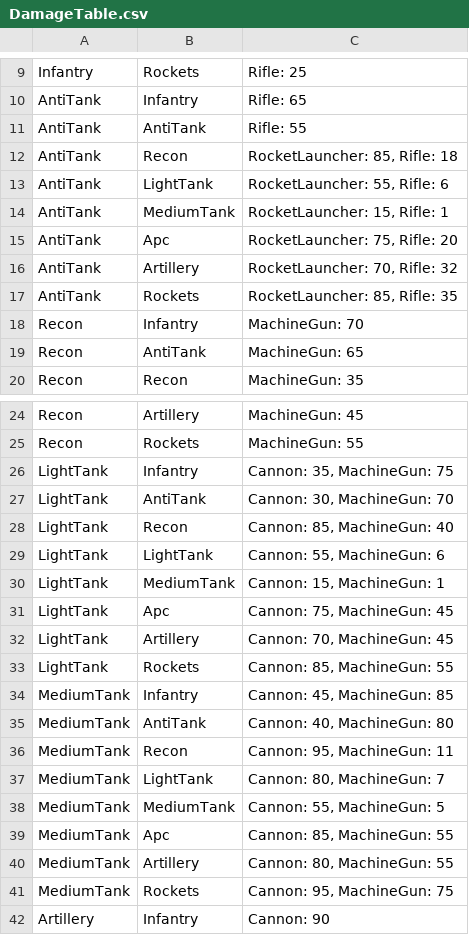
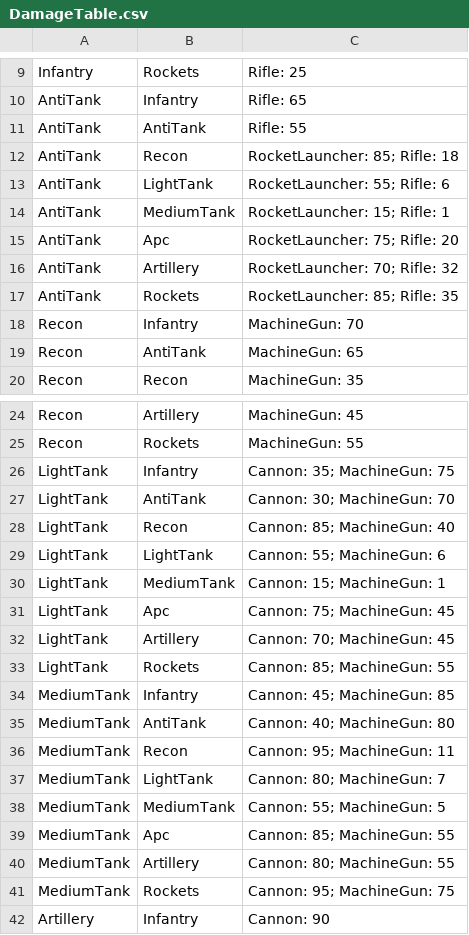
Before and after one commit to Butjok/Wars5, a CSV file: Assets/Resources/DamageTable.csv, drawn as a sheet; only a part is shown, gaps mark what is left out.

```diff
--- a/Assets/Resources/DamageTable.csv
+++ b/Assets/Resources/DamageTable.csv
@@ -11,8 +11,8 @@ AntiTank,Infantry,Rifle: 65
 AntiTank,AntiTank,Rifle: 55
-AntiTank,Recon,"RocketLauncher: 85, Rifle: 18"
-AntiTank,LightTank,"RocketLauncher: 55, Rifle: 6"
-AntiTank,MediumTank,"RocketLauncher: 15, Rifle: 1"
-AntiTank,Apc,"RocketLauncher: 75, Rifle: 20"
-AntiTank,Artillery,"RocketLauncher: 70, Rifle: 32"
-AntiTank,Rockets,"RocketLauncher: 85, Rifle: 35"
+AntiTank,Recon,RocketLauncher: 85; Rifle: 18
+AntiTank,LightTank,RocketLauncher: 55; Rifle: 6
+AntiTank,MediumTank,RocketLauncher: 15; Rifle: 1
+AntiTank,Apc,RocketLauncher: 75; Rifle: 20
+AntiTank,Artillery,RocketLauncher: 70; Rifle: 32
+AntiTank,Rockets,RocketLauncher: 85; Rifle: 35
 Recon,Infantry,MachineGun: 70
@@ -25,18 +25,18 @@ Recon,Artillery,MachineGun: 45
 Recon,Rockets,MachineGun: 55
-LightTank,Infantry,"Cannon: 35, MachineGun: 75"
-LightTank,AntiTank,"Cannon: 30, MachineGun: 70"
-LightTank,Recon,"Cannon: 85, MachineGun: 40"
-LightTank,LightTank,"Cannon: 55, MachineGun: 6"
-LightTank,MediumTank,"Cannon: 15, MachineGun: 1"
-LightTank,Apc,"Cannon: 75, MachineGun: 45"
-LightTank,Artillery,"Cannon: 70, MachineGun: 45"
-LightTank,Rockets,"Cannon: 85, MachineGun: 55"
-MediumTank,Infantry,"Cannon: 45, MachineGun: 85"
-MediumTank,AntiTank,"Cannon: 40, MachineGun: 80"
-MediumTank,Recon,"Cannon: 95, MachineGun: 11"
-MediumTank,LightTank,"Cannon: 80, MachineGun: 7"
-MediumTank,MediumTank,"Cannon: 55, MachineGun: 5"
-MediumTank,Apc,"Cannon: 85, MachineGun: 55"
-MediumTank,Artillery,"Cannon: 80, MachineGun: 55"
-MediumTank,Rockets,"Cannon: 95, MachineGun: 75"
+LightTank,Infantry,Cannon: 35; MachineGun: 75
+LightTank,AntiTank,Cannon: 30; MachineGun: 70
+LightTank,Recon,Cannon: 85; MachineGun: 40
+LightTank,LightTank,Cannon: 55; MachineGun: 6
+LightTank,MediumTank,Cannon: 15; MachineGun: 1
+LightTank,Apc,Cannon: 75; MachineGun: 45
+LightTank,Artillery,Cannon: 70; MachineGun: 45
+LightTank,Rockets,Cannon: 85; MachineGun: 55
+MediumTank,Infantry,Cannon: 45; MachineGun: 85
+MediumTank,AntiTank,Cannon: 40; MachineGun: 80
+MediumTank,Recon,Cannon: 95; MachineGun: 11
+MediumTank,LightTank,Cannon: 80; MachineGun: 7
+MediumTank,MediumTank,Cannon: 55; MachineGun: 5
+MediumTank,Apc,Cannon: 85; MachineGun: 55
+MediumTank,Artillery,Cannon: 80; MachineGun: 55
+MediumTank,Rockets,Cannon: 95; MachineGun: 75
 Artillery,Infantry,Cannon: 90
```
Also changed, not shown: Assets/Resources/UnitStats.csv, 31 other files.
